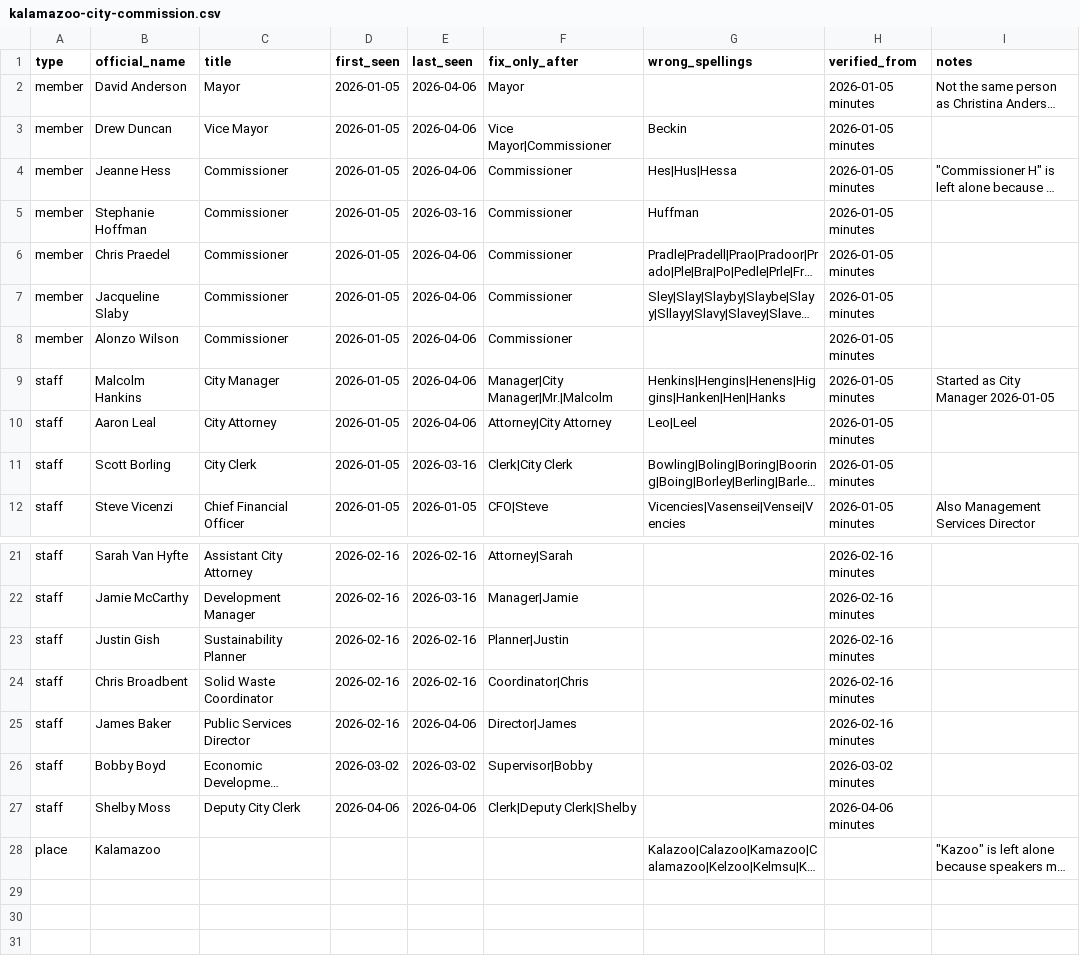
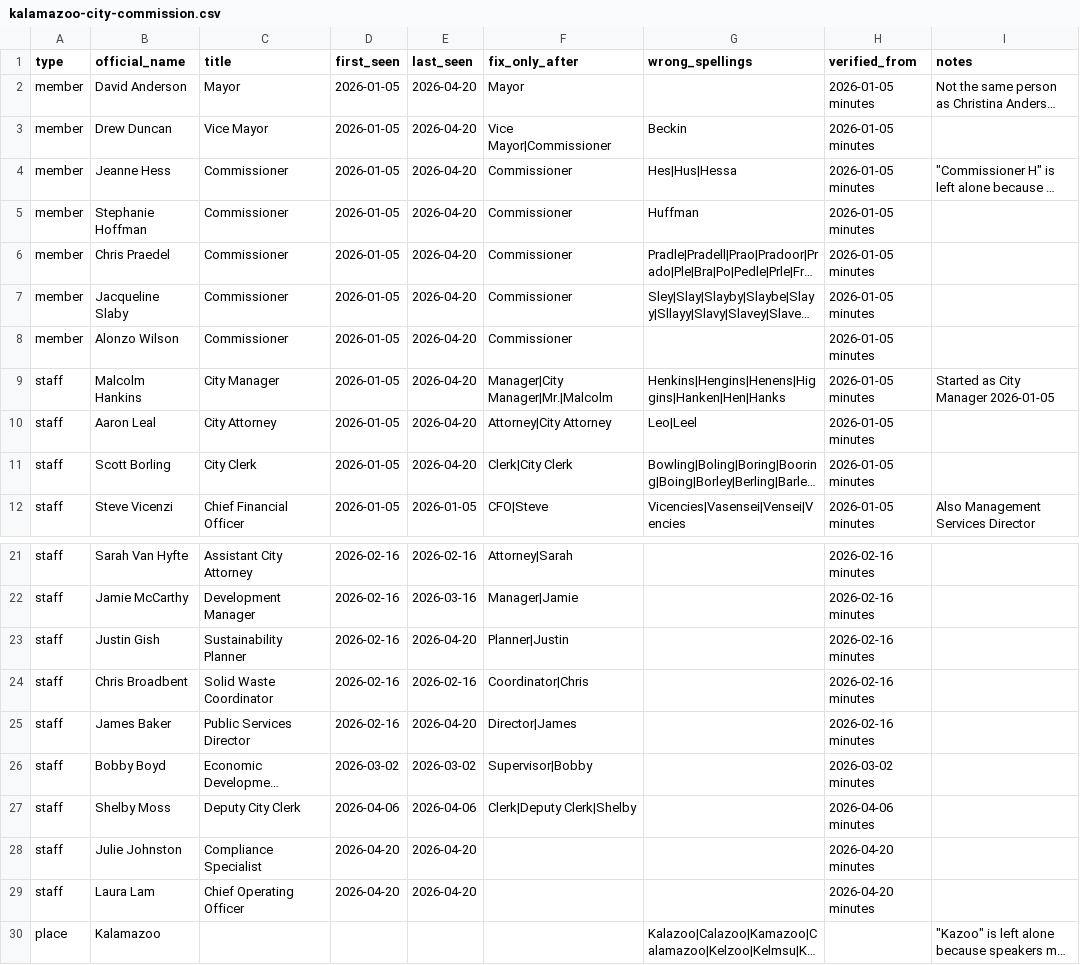
Before and after one commit to kalebwolfgang/Kalamazoo-Local-Meetings, a CSV file: rosters/kalamazoo-city-commission.csv, drawn as a sheet; only a part is shown, gaps mark what is left out; long unchanged cells end in …; the diff names each change by its address in the sheet, - before the commit and + after, or states it on an @@ line.

```diff
--- a/rosters/kalamazoo-city-commission.csv
+++ b/rosters/kalamazoo-city-commission.csv
-E2:E4 (last_seen): 2026-04-06
+E2:E4 (last_seen): 2026-04-20
-E5 (last_seen): 2026-03-16
+E5 (last_seen): 2026-04-20
-E6:E10 (last_seen): 2026-04-06
+E6:E10 (last_seen): 2026-04-20
-E11 (last_seen): 2026-03-16
+E11 (last_seen): 2026-04-20
-E23 (last_seen): 2026-02-16
+E23 (last_seen): 2026-04-20
-E25 (last_seen): 2026-04-06
+E25 (last_seen): 2026-04-20
+row 28: staff | Julie Johnston | Compliance Specialist | 2026-04-20 | 2026-04-20 |  |  | 2026-04-20 minutes
+row 29: staff | Laura Lam | Chief Operating Officer | 2026-04-20 | 2026-04-20 |  |  | 2026-04-20 minutes
```
Also changed, not shown: 45 other files.
